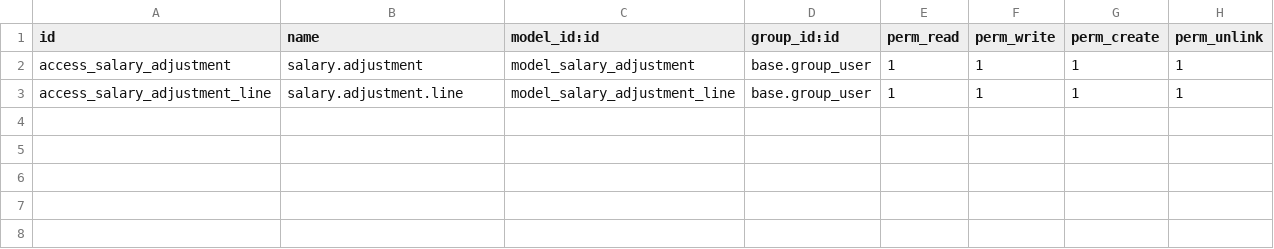
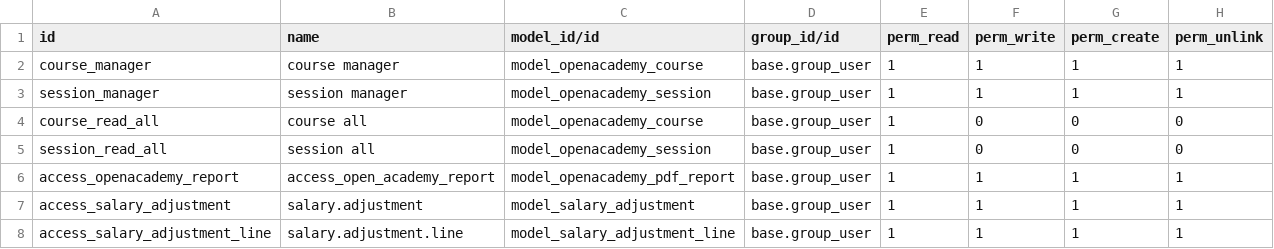
Before and after one commit to masbha-tex/taps, a CSV file: taps_hr/security/ir.model.access.csv, drawn as a sheet.

```diff
--- a/taps_hr/security/ir.model.access.csv
+++ b/taps_hr/security/ir.model.access.csv
@@ -1,2 +1,7 @@
-id,name,model_id:id,group_id:id,perm_read,perm_write,perm_create,perm_unlink
+id,name,model_id/id,group_id/id,perm_read,perm_write,perm_create,perm_unlink
+course_manager,course manager,model_openacademy_course,base.group_user,1,1,1,1
+session_manager,session manager,model_openacademy_session,base.group_user,1,1,1,1
+course_read_all,course all,model_openacademy_course,base.group_user,1,0,0,0
+session_read_all,session all,model_openacademy_session,base.group_user,1,0,0,0
+access_openacademy_report,access_open_academy_report,model_openacademy_pdf_report,base.group_user,1,1,1,1
 access_salary_adjustment,salary.adjustment,model_salary_adjustment,base.group_user,1,1,1,1
```
Also changed, not shown: 16 other files.
